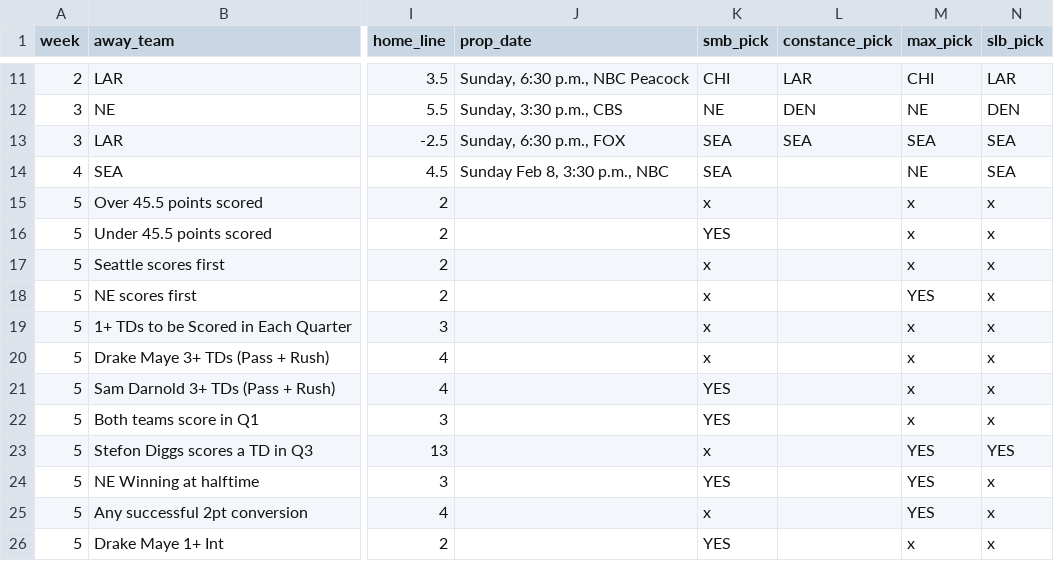
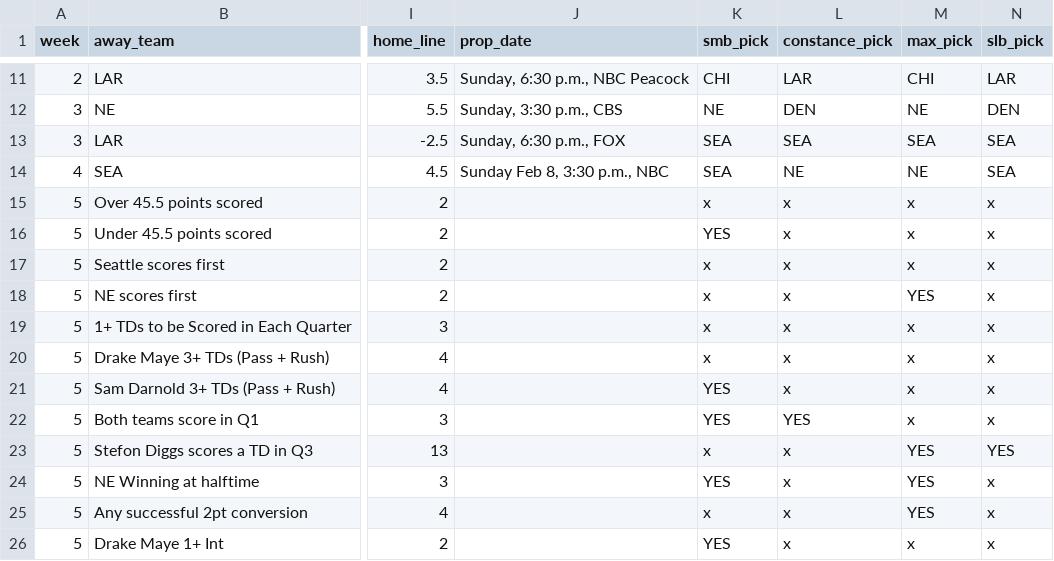
Before and after one commit to bileschi/pierogi_pickem, a CSV file: 2025_2026/playoffs.csv, drawn as a sheet; only a part is shown, gaps mark what is left out; the diff names each change by its address in the sheet, - before the commit and + after, or states it on an @@ line.

Commit message:
constance picks

```diff
--- a/2025_2026/playoffs.csv
+++ b/2025_2026/playoffs.csv
-L14 (constance_pick): (empty)
+L14 (constance_pick): NE
-L15:L21 (constance_pick): (empty)
+L15:L21 (constance_pick): x
-L22 (constance_pick): (empty)
+L22 (constance_pick): YES
-L23:L26 (constance_pick): (empty)
+L23:L26 (constance_pick): x
```
